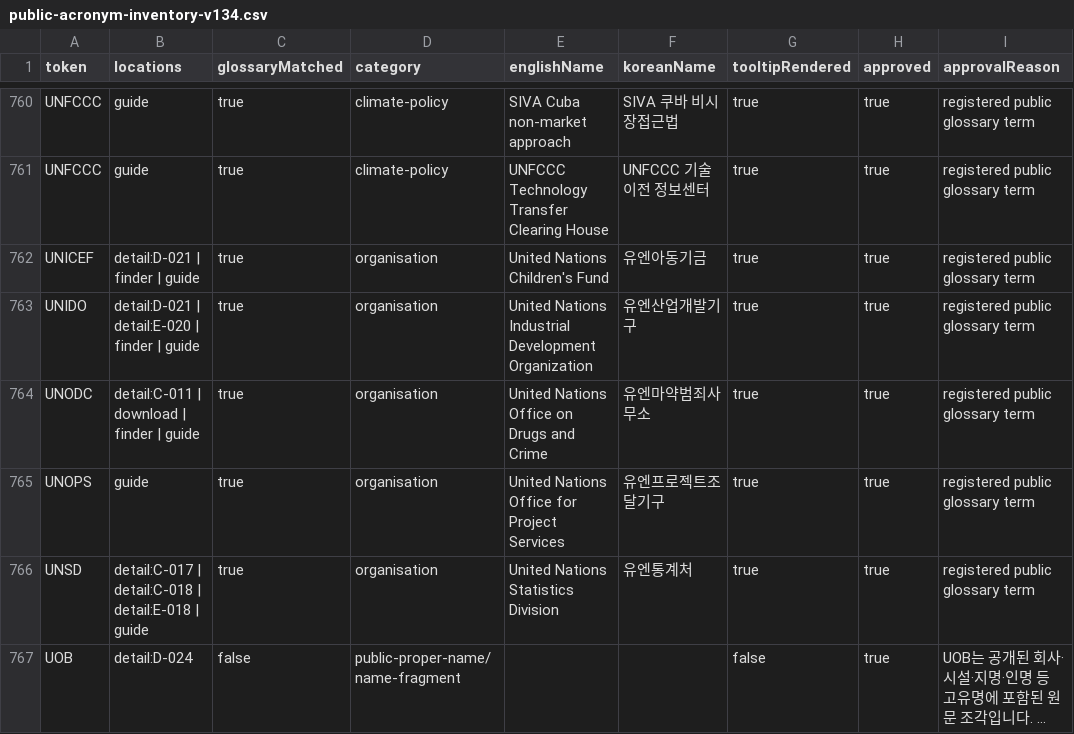
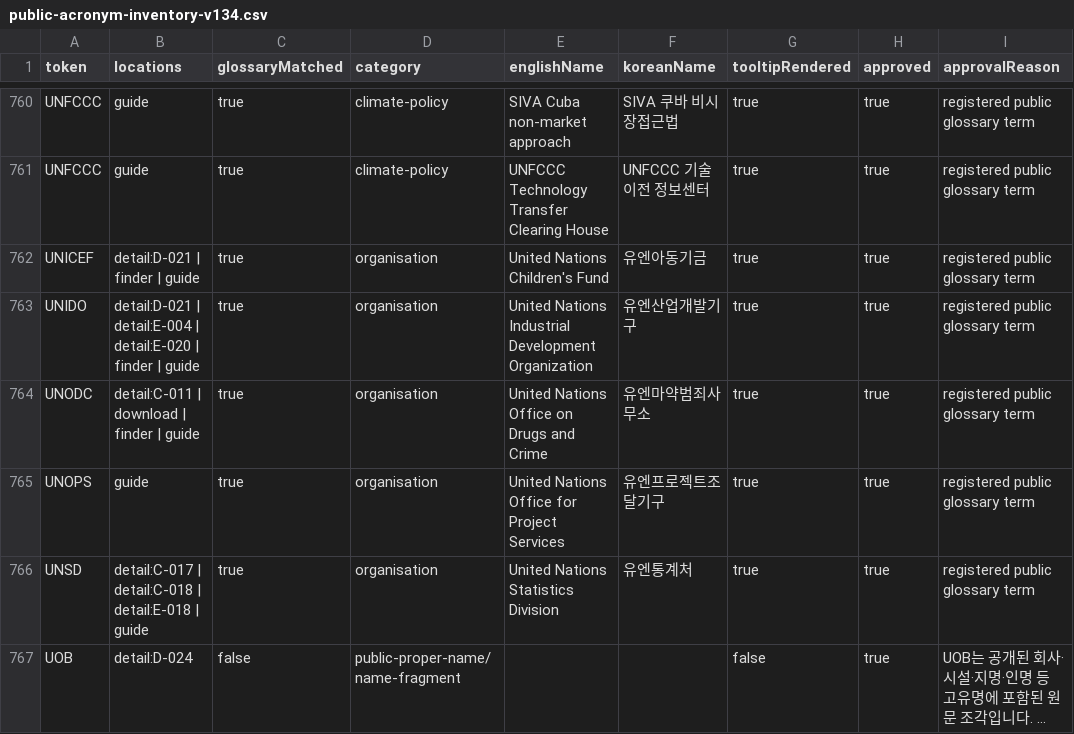
Before and after one commit to exoprime-sketch/nigtldcmap, a CSV file: reports/v134/public-acronym-inventory-v134.csv, drawn as a sheet; only a part is shown, gaps mark what is left out; long unchanged cells end in …; the diff covers the shown part only; the diff names each change by its address in the sheet, - before the commit and + after, or states it on an @@ line.

```diff
--- a/reports/v134/public-acronym-inventory-v134.csv
+++ b/reports/v134/public-acronym-inventory-v134.csv
-B763 (locations): detail:D-021 | detail:E-020 |…
+B763 (locations): detail:D-021 | detail:E-004 | detail:E-020 |…
```
Also changed, not shown: 25 edited cells elsewhere in this file, reports/v136/final-editorial-decision-log-v136.csv, reports/v136/map-human-copy-review-v136.csv, 54 other files.
